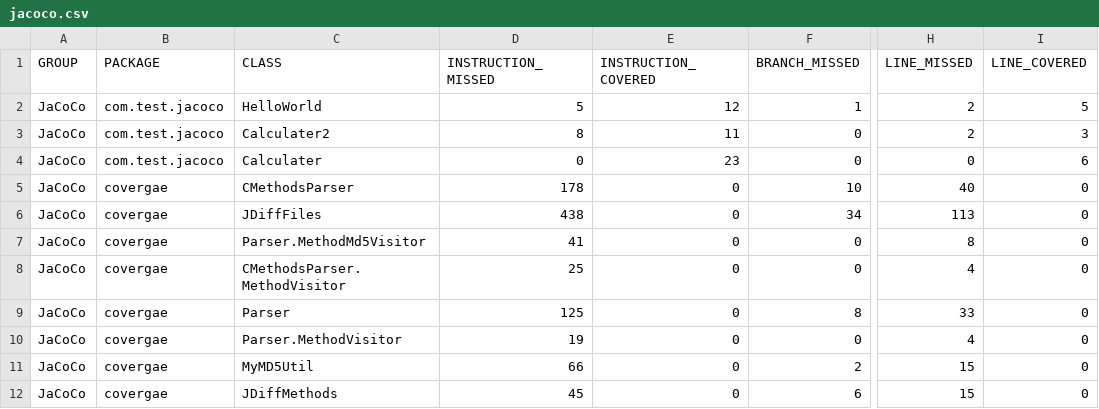
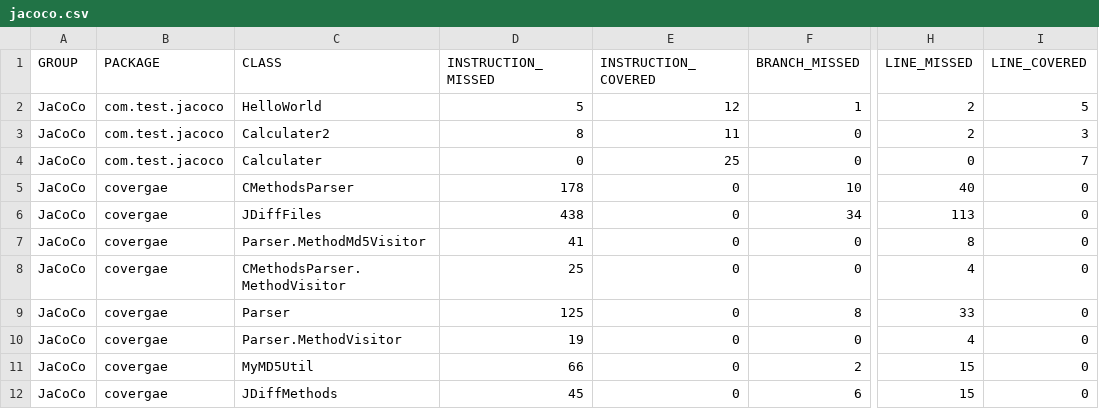
Before and after one commit to charlyne/testjacoco, a CSV file: target/site/jacoco/jacoco.csv, drawn as a sheet; only a part is shown, gaps mark what is left out; the diff names each change by its address in the sheet, - before the commit and + after, or states it on an @@ line.

```diff
--- a/target/site/jacoco/jacoco.csv
+++ b/target/site/jacoco/jacoco.csv
-E4 (INSTRUCTION_COVERED): 23
+E4 (INSTRUCTION_COVERED): 25
-I4 (LINE_COVERED): 6
+I4 (LINE_COVERED): 7
```
Also changed, not shown: 45 other files.
